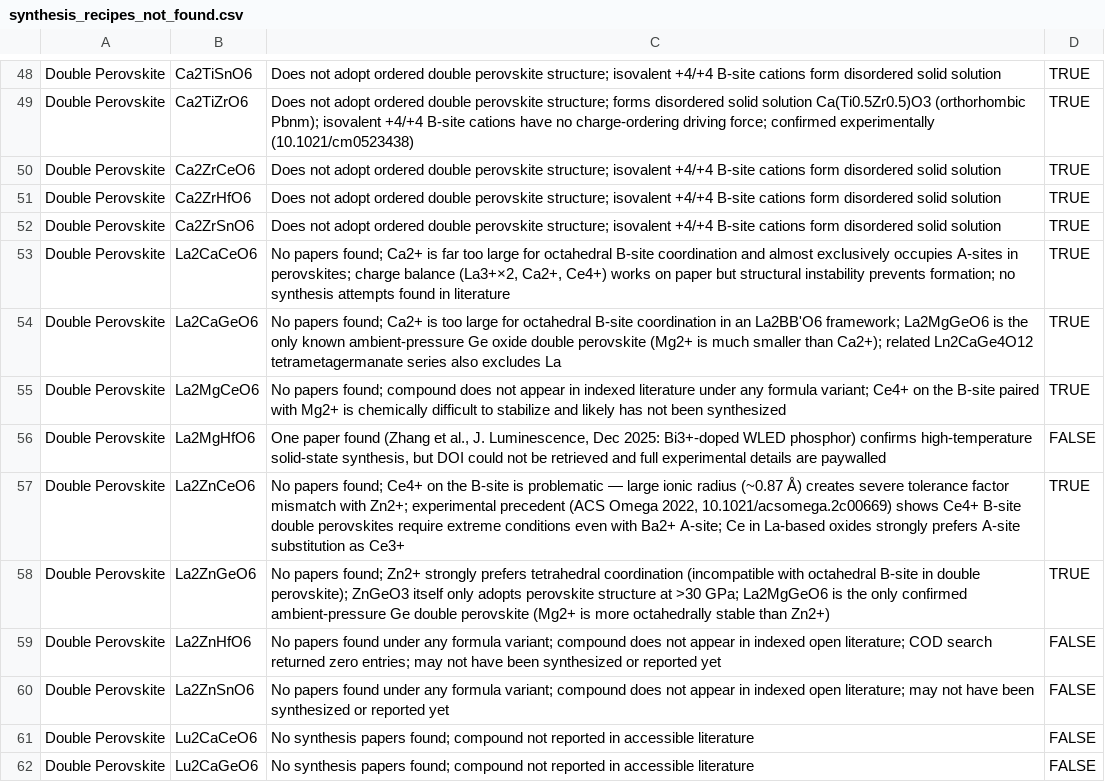
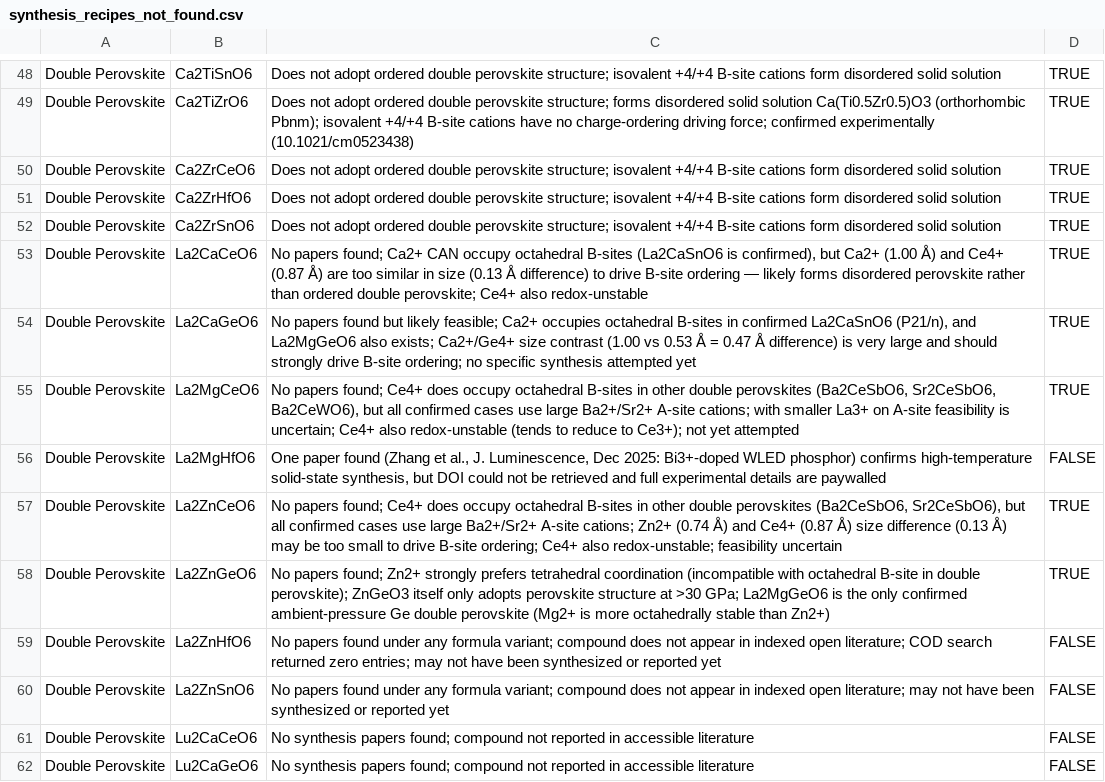
Before and after one commit to ColinBundschu/literature-search, a CSV file: synthesis_recipes_not_found.csv, drawn as a sheet; only a part is shown, gaps mark what is left out.

```diff
--- a/synthesis_recipes_not_found.csv
+++ b/synthesis_recipes_not_found.csv
@@ -52,7 +52,7 @@ Double Perovskite,Ca2ZrHfO6,Does not adopt ordered double perovskite structure;
 Double Perovskite,Ca2ZrSnO6,Does not adopt ordered double perovskite structure; isovalent +4/+4 B-site cations form disordered solid solution,TRUE
-Double Perovskite,La2CaCeO6,"No papers found; Ca2+ is far too large for octahedral B-site coordination and almost exclusively occupies A-sites in perovskites; charge balance (La3+×2, Ca2+, Ce4+) works on paper but structural instability prevents formation; no synthesis attempts found in literature",TRUE
-Double Perovskite,La2CaGeO6,No papers found; Ca2+ is too large for octahedral B-site coordination in an La2BB'O6 framework; La2MgGeO6 is the only known ambient-pressure Ge oxide double perovskite (Mg2+ is much smaller than Ca2+); related Ln2CaGe4O12 tetrametagermanate series also excludes La,TRUE
-Double Perovskite,La2MgCeO6,No papers found; compound does not appear in indexed literature under any formula variant; Ce4+ on the B-site paired with Mg2+ is chemically difficult to stabilize and likely has not been synthesized,TRUE
+Double Perovskite,La2CaCeO6,"No papers found; Ca2+ CAN occupy octahedral B-sites (La2CaSnO6 is confirmed), but Ca2+ (1.00 Å) and Ce4+ (0.87 Å) are too similar in size (0.13 Å difference) to drive B-site ordering — likely forms disordered perovskite rather than ordered double perovskite; Ce4+ also redox-unstable",TRUE
+Double Perovskite,La2CaGeO6,"No papers found but likely feasible; Ca2+ occupies octahedral B-sites in confirmed La2CaSnO6 (P21/n), and La2MgGeO6 also exists; Ca2+/Ge4+ size contrast (1.00 vs 0.53 Å = 0.47 Å difference) is very large and should strongly drive B-site ordering; no specific synthesis attempted yet",TRUE
+Double Perovskite,La2MgCeO6,"No papers found; Ce4+ does occupy octahedral B-sites in other double perovskites (Ba2CeSbO6, Sr2CeSbO6, Ba2CeWO6), but all confirmed cases use large Ba2+/Sr2+ A-site cations; with smaller La3+ on A-site feasibility is uncertain; Ce4+ also redox-unstable (tends to reduce to Ce3+); not yet attempted",TRUE
 Double Perovskite,La2MgHfO6,"One paper found (Zhang et al., J. Luminescence, Dec 2025: Bi3+-doped WLED phosphor) confirms high-temperature solid-state synthesis, but DOI could not be retrieved and full experimental details are paywalled",FALSE
-Double Perovskite,La2ZnCeO6,"No papers found; Ce4+ on the B-site is problematic — large ionic radius (~0.87 Å) creates severe tolerance factor mismatch with Zn2+; experimental precedent (ACS Omega 2022, 10.1021/acsomega.2c00669) shows Ce4+ B-site double perovskites require extreme conditions even with Ba2+ A-site; Ce in La-based oxides strongly prefers A-site substitution as Ce3+",TRUE
+Double Perovskite,La2ZnCeO6,"No papers found; Ce4+ does occupy octahedral B-sites in other double perovskites (Ba2CeSbO6, Sr2CeSbO6), but all confirmed cases use large Ba2+/Sr2+ A-site cations; Zn2+ (0.74 Å) and Ce4+ (0.87 Å) size difference (0.13 Å) may be too small to drive B-site ordering; Ce4+ also redox-unstable; feasibility uncertain",TRUE
 Double Perovskite,La2ZnGeO6,No papers found; Zn2+ strongly prefers tetrahedral coordination (incompatible with octahedral B-site in double perovskite); ZnGeO3 itself only adopts perovskite structure at >30 GPa; La2MgGeO6 is the only confirmed ambient-pressure Ge double perovskite (Mg2+ is more octahedrally stable than Zn2+),TRUE
```
Also changed, not shown: 3 other files.
